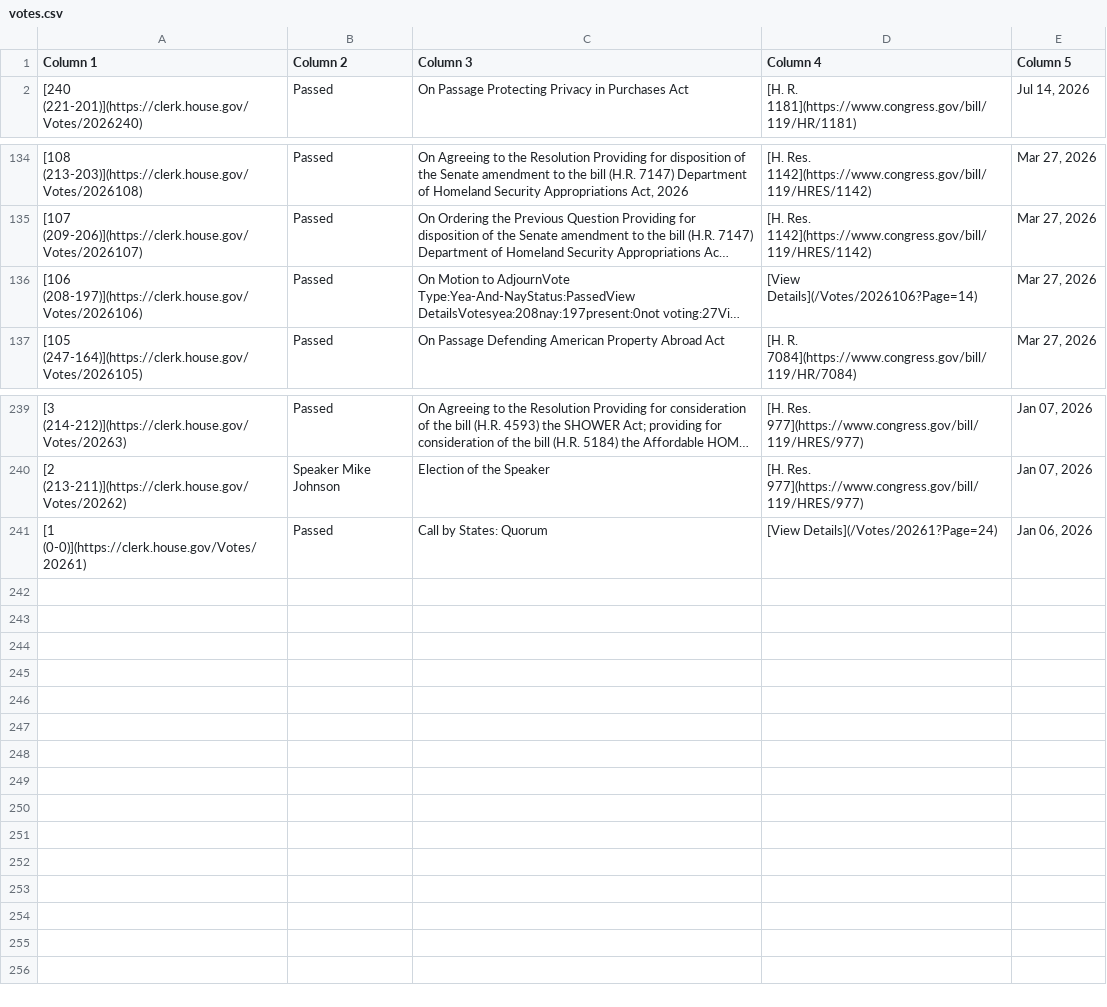
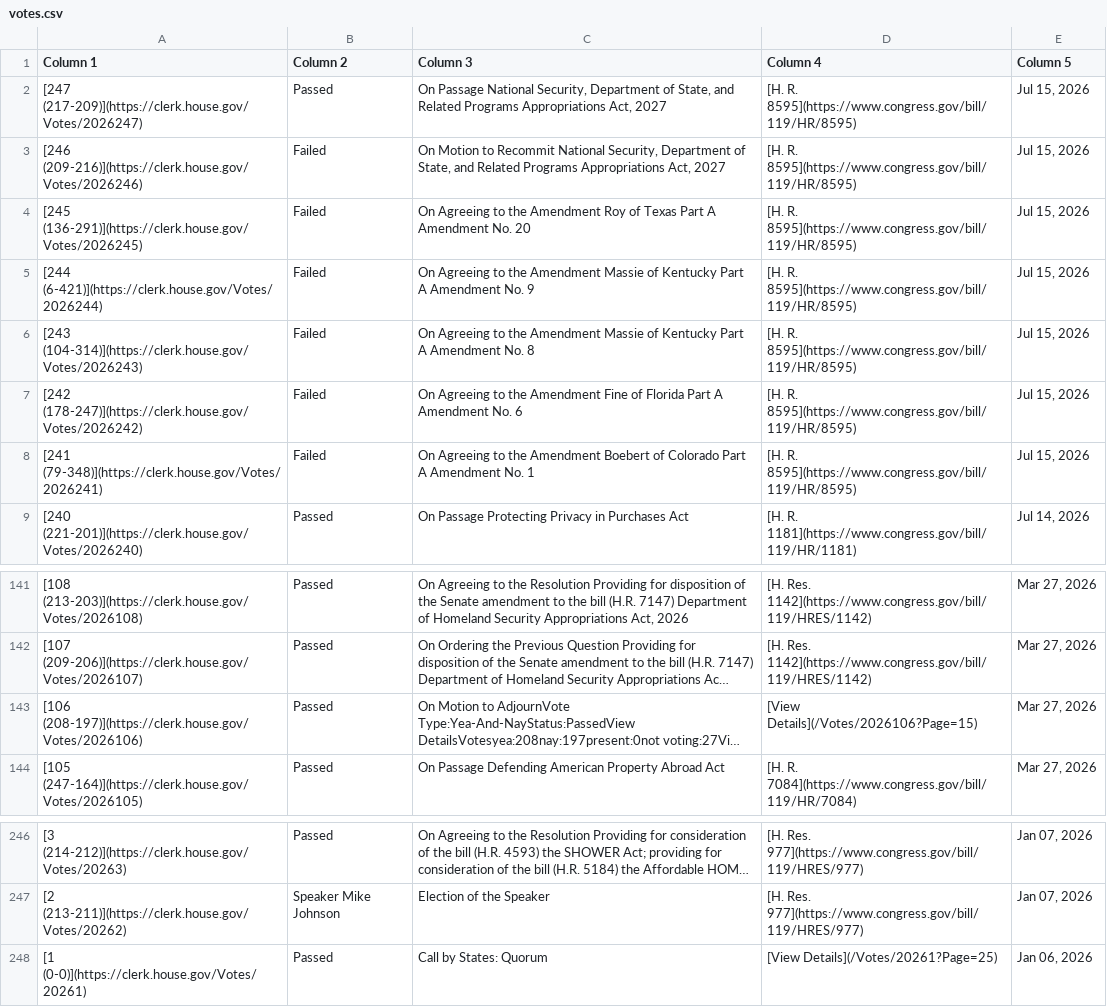
Before and after one commit to aomiller21/House_Votes, a CSV file: votes.csv, drawn as a sheet; only a part is shown, gaps mark what is left out; long unchanged cells end in …; addresses are those after the commit; the diff names each change by its address in the sheet, - before the commit and + after, or states it on an @@ line.

```diff
--- a/votes.csv
+++ b/votes.csv
+row 2: [247 (217-209)](https://clerk.house.gov/Votes/2026247) | Passed | On Passage National Security, Department of State, and Related Programs Appropriations Act, 2027 | [H. R. 8595](https://www.congress.gov/bill/119/HR/8595) | Jul 15, 2026
+row 3: [246 (209-216)](https://clerk.house.gov/Votes/2026246) | Failed | On Motion to Recommit National Security, Department of State, and Related Programs Appropriations Act, 2027 | [H. R. 8595](https://www.congress.gov/bill/119/HR/8595) | Jul 15, 2026
+row 4: [245 (136-291)](https://clerk.house.gov/Votes/2026245) | Failed | On Agreeing to the Amendment Roy of Texas Part A Amendment No. 20 | [H. R. 8595](https://www.congress.gov/bill/119/HR/8595) | Jul 15, 2026
+row 5: [244 (6-421)](https://clerk.house.gov/Votes/2026244) | Failed | On Agreeing to the Amendment Massie of Kentucky Part A Amendment No. 9 | [H. R. 8595](https://www.congress.gov/bill/119/HR/8595) | Jul 15, 2026
+row 6: [243 (104-314)](https://clerk.house.gov/Votes/2026243) | Failed | On Agreeing to the Amendment Massie of Kentucky Part A Amendment No. 8 | [H. R. 8595](https://www.congress.gov/bill/119/HR/8595) | Jul 15, 2026
+row 7: [242 (178-247)](https://clerk.house.gov/Votes/2026242) | Failed | On Agreeing to the Amendment Fine of Florida Part A Amendment No. 6 | [H. R. 8595](https://www.congress.gov/bill/119/HR/8595) | Jul 15, 2026
+row 8: [241 (79-348)](https://clerk.house.gov/Votes/2026241) | Failed | On Agreeing to the Amendment Boebert of Colorado Part A Amendment No. 1 | [H. R. 8595](https://www.congress.gov/bill/119/HR/8595) | Jul 15, 2026
-D143 (Column 4): [View Details](/Votes/2026106?Page=14)
+D143 (Column 4): [View Details](/Votes/2026106?Page=15)
-D248 (Column 4): [View Details](/Votes/20261?Page=24)
+D248 (Column 4): [View Details](/Votes/20261?Page=25)
```
